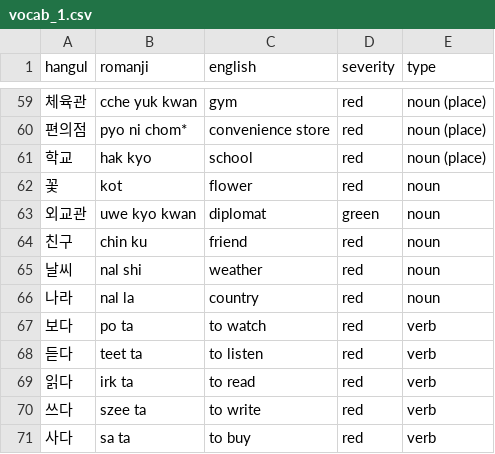
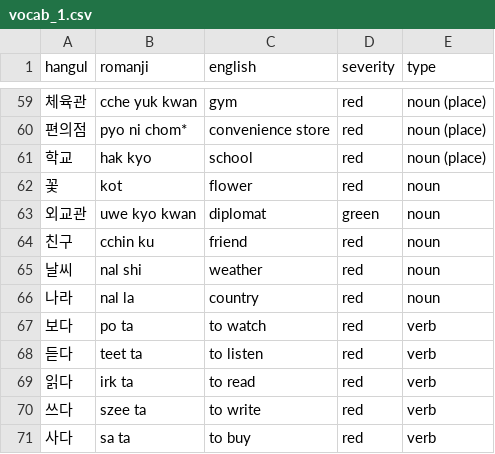
Before and after one commit to aquanow-calvin/aquanow-calvin.github.io, a CSV file: public/vocab_1.csv, drawn as a sheet; only a part is shown, gaps mark what is left out.

Commit message:
update

```diff
--- a/public/vocab_1.csv
+++ b/public/vocab_1.csv
@@ -63,3 +63,3 @@ hangul,romanji,english,severity,type
 외교관,uwe kyo kwan,diplomat,green,noun
-친구,chin ku,friend,red,noun
+친구,cchin ku,friend,red,noun
 날씨,nal shi,weather,red,noun
```
